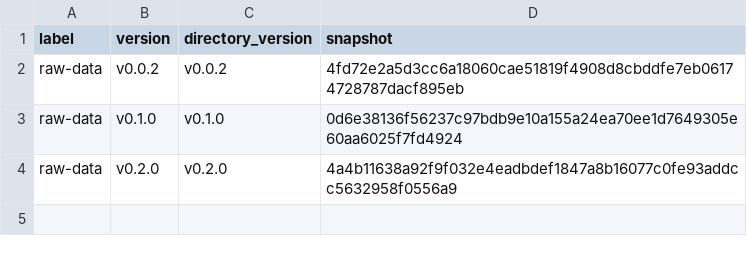
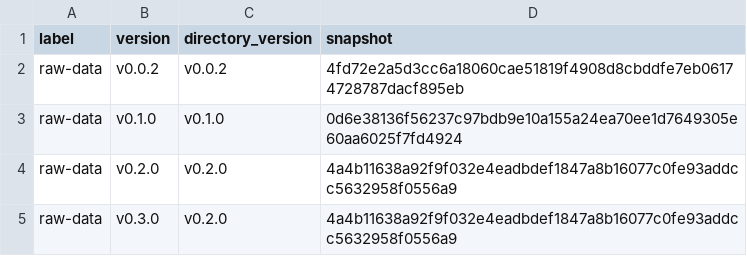
Before and after one commit to MiguelRodo/comp-upskilling, a CSV file: .projr/manifests/raw-data/versions.csv, drawn as a sheet.

Commit message:
Snapshot pre-build

```diff
--- a/.projr/manifests/raw-data/versions.csv
+++ b/.projr/manifests/raw-data/versions.csv
@@ -4 +4,2 @@
 "raw-data","v0.2.0","v0.2.0","4a4b11638a92f9f032e4eadbdef1847a8b16077c0fe93addcc5632958f0556a9"
+"raw-data","v0.3.0","v0.2.0","4a4b11638a92f9f032e4eadbdef1847a8b16077c0fe93addcc5632958f0556a9"
```
Also changed, not shown: .projr/manifests/docs/versions.csv, .projr/manifests/output/versions.csv, 7 other files.
